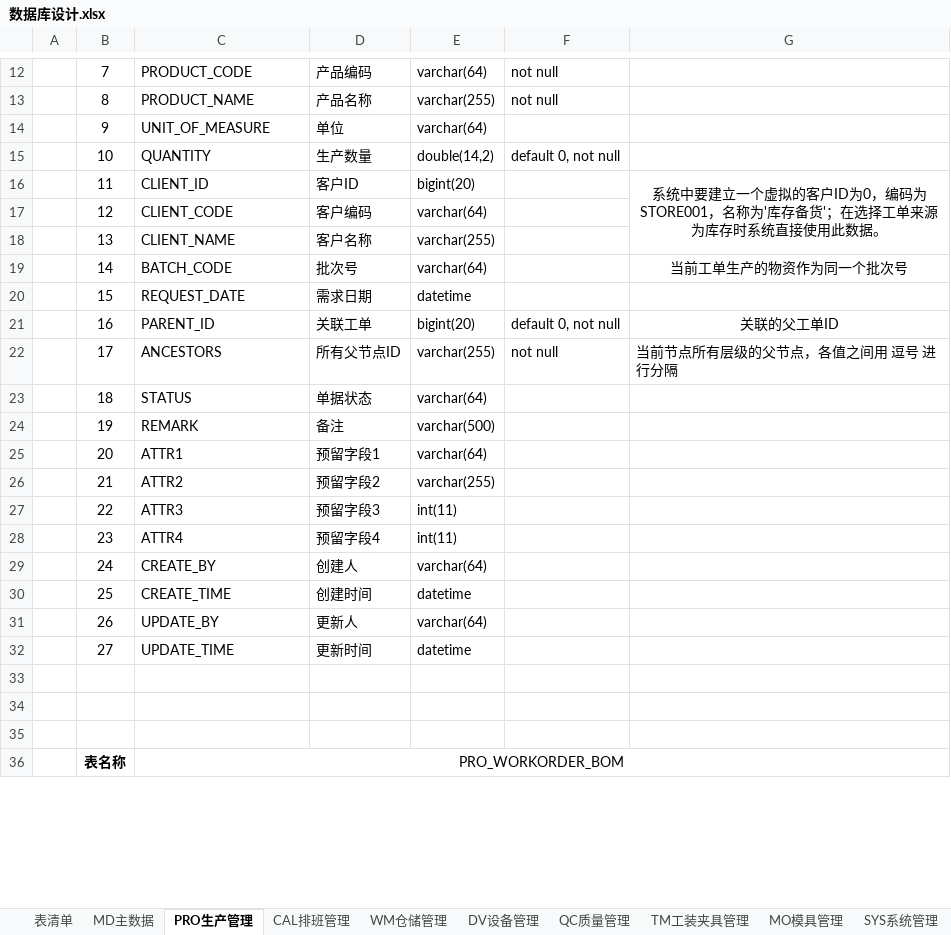
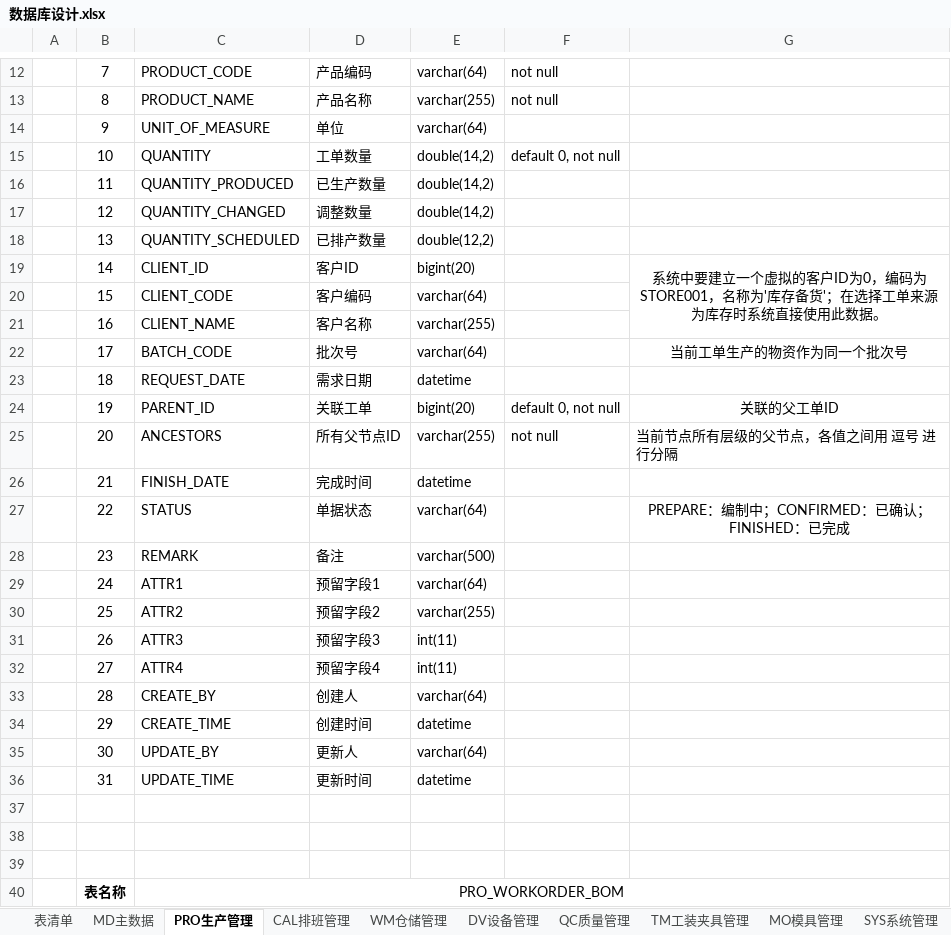
Before and after one commit to sparklefire/ktg-mes, an Excel workbook: doc/设计文档/数据库设计/数据库设计.xlsx, sheet PRO生产管理, drawn as a sheet; only a part is shown, gaps mark what is left out; values as stored, in another font and other column widths than the file's, no borders; addresses are those after the commit; the diff covers the shown part only; the diff names each change by its address in the sheet, - before the commit and + after, or states it on an @@ line.

```diff
--- a/doc/设计文档/数据库设计/数据库设计.xlsx (sheet PRO生产管理)
+++ b/doc/设计文档/数据库设计/数据库设计.xlsx (sheet PRO生产管理)
-D15: 生产数量
+D15: 工单数量
+row 16:  | 11 | QUANTITY_PRODUCED | 已生产数量 | double(14,2)
+row 17:  | 12 | QUANTITY_CHANGED | 调整数量 | double(14,2)
+row 18:  | 13 | QUANTITY_SCHEDULED | 已排产数量 | double(12,2)
-B19: 11
+B19: 14
-B20: 12
+B20: 15
-B21: 13
+B21: 16
-B22: 14
+B22: 17
-B23: 15
+B23: 18
-B24: 16
+B24: 19
-B25: 17
+B25: 20
+row 26:  | 21 | FINISH_DATE | 完成时间 | datetime
-B27: 18
+B27: 22
-G27: (empty)
+G27: PREPARE：编制中；CONFIRMED：已确认；FINISHED：已完成
-B28: 19
+B28: 23
-B29: 20
+B29: 24
-B30: 21
+B30: 25
-B31: 22
+B31: 26
-B32: 23
+B32: 27
-B33: 24
+B33: 28
-B34: 25
+B34: 29
-B35: 26
+B35: 30
-B36: 27
+B36: 31
```
Also changed, not shown: 23 added rows and 1 edited cell elsewhere in this sheet, 6 other files.
